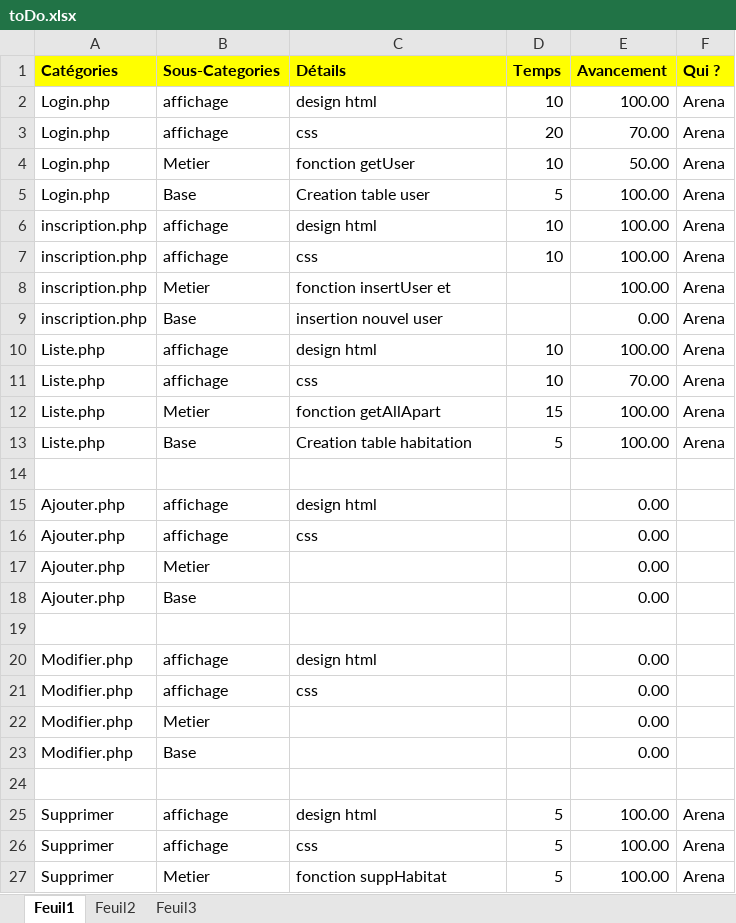
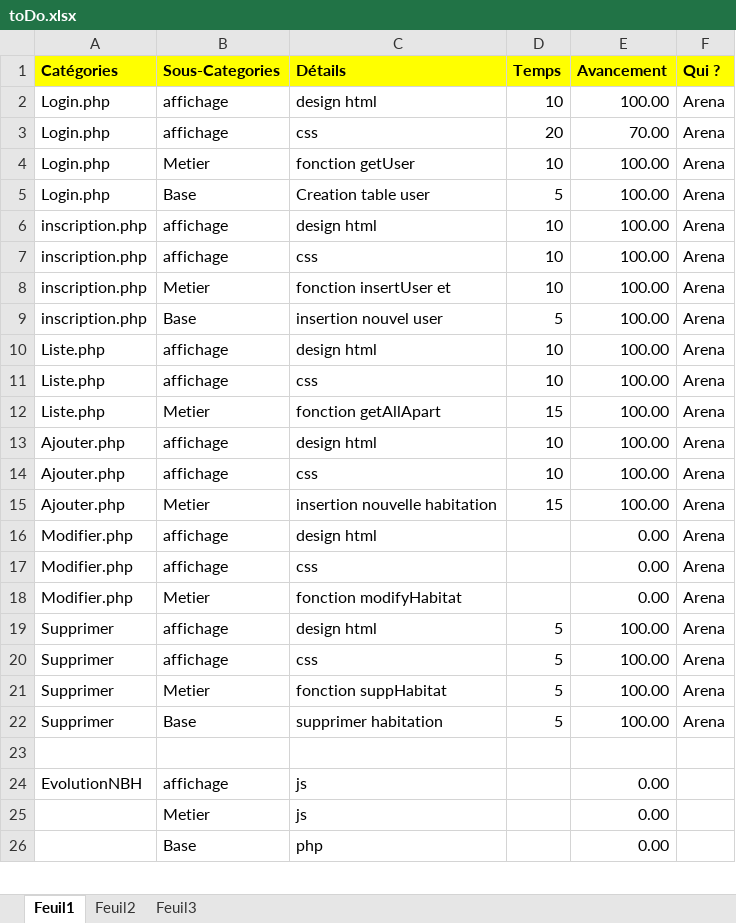
Before and after one commit to ArenaGracia/agenceImmobiliere, an Excel workbook: toDo.xlsx, sheet Feuil1, drawn as a sheet; only a part is shown; the shorter side is filled out with more unchanged rows; values as stored, in another font and other column widths than the file's, no borders; removed rows and columns are numbered as before the commit, all else as after; the diff names each change by its address in the sheet, - before the commit and + after, or states it on an @@ line.

```diff
--- a/toDo.xlsx (sheet Feuil1)
+++ b/toDo.xlsx (sheet Feuil1)
-E4 (Avancement): 50.00
+E4 (Avancement): 100.00
-D8 (Temps): (empty)
+D8 (Temps): 10
-D9 (Temps): (empty)
+D9 (Temps): 5
-E9 (Avancement): 0.00
+E9 (Avancement): 100.00
-E11 (Avancement): 70.00
+E11 (Avancement): 100.00
-row 13: Liste.php | Base | Creation table habitation | 5 | 100.00 | Arena
-row 14: (empty)
-D13:D14 (Temps): (empty)
+D13:D14 (Temps): 10
-E13:E15 (Avancement): 0.00
+E13:E15 (Avancement): 100.00
-F13:F15 (Qui ?): (empty)
+F13:F15 (Qui ?): Arena
-C15 (Détails): (empty)
+C15 (Détails): insertion nouvelle habitation
-D15 (Temps): (empty)
+D15 (Temps): 15
-row 18: Ajouter.php | Base |  |  | 0.00
-row 19: (empty)
-F16:F18 (Qui ?): (empty)
+F16:F18 (Qui ?): Arena
-C18 (Détails): (empty)
+C18 (Détails): fonction modifyHabitat
-row 23: Modifier.php | Base |  |  | 0.00
-row 24: (empty)
```
Also changed, not shown: 29 other files.
